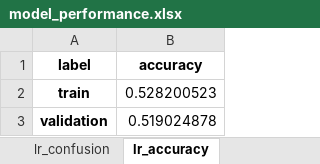
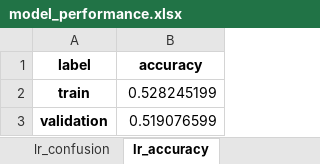
Before and after one commit to aakanksha023/EVAN, an Excel workbook: results/model_performance.xlsx, sheet lr_accuracy, drawn as a sheet; values as stored, in another font and other column widths than the file's, no borders; the diff names each change by its address in the sheet, - before the commit and + after, or states it on an @@ line.

```diff
--- a/results/model_performance.xlsx (sheet lr_accuracy)
+++ b/results/model_performance.xlsx (sheet lr_accuracy)
-B2 (accuracy): 0.528200523
+B2 (accuracy): 0.528245199
-B3 (accuracy): 0.519024878
+B3 (accuracy): 0.519076599
```
Also changed, not shown: sheet lr_confusion, 3 other files.
